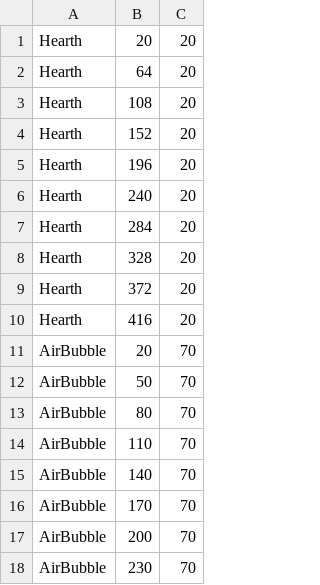
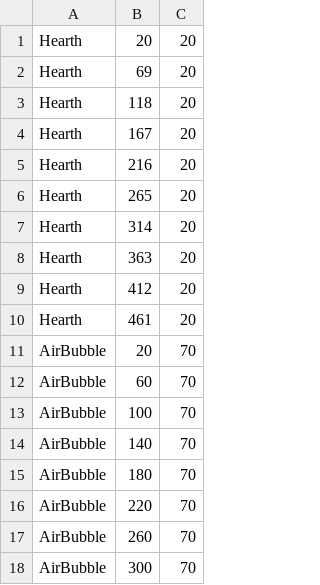
Before and after one commit to zenohattas/GameProject2EA, a CSV file: GameProjectCode/GameProjectCode/Content/Misc/Hud.csv, drawn as a sheet.

```diff
--- a/GameProjectCode/GameProjectCode/Content/Misc/Hud.csv
+++ b/GameProjectCode/GameProjectCode/Content/Misc/Hud.csv
@@ -1,18 +1,18 @@
 Hearth,20,20,
-Hearth,64,20,
-Hearth,108,20,
-Hearth,152,20,
-Hearth,196,20,
-Hearth,240,20,
-Hearth,284,20,
-Hearth,328,20,
-Hearth,372,20,
-Hearth,416,20,
+Hearth,69,20,
+Hearth,118,20,
+Hearth,167,20,
+Hearth,216,20,
+Hearth,265,20,
+Hearth,314,20,
+Hearth,363,20,
+Hearth,412,20,
+Hearth,461,20,
 AirBubble,20,70,
-AirBubble,50,70,
-AirBubble,80,70,
-AirBubble,110,70,
+AirBubble,60,70,
+AirBubble,100,70,
 AirBubble,140,70,
-AirBubble,170,70,
-AirBubble,200,70,
-AirBubble,230,70,
+AirBubble,180,70,
+AirBubble,220,70,
+AirBubble,260,70,
+AirBubble,300,70,
```
Also changed, not shown: GameProjectCode/GameProjectCode/Content/Stages/Stage1.csv, 12 other files.
